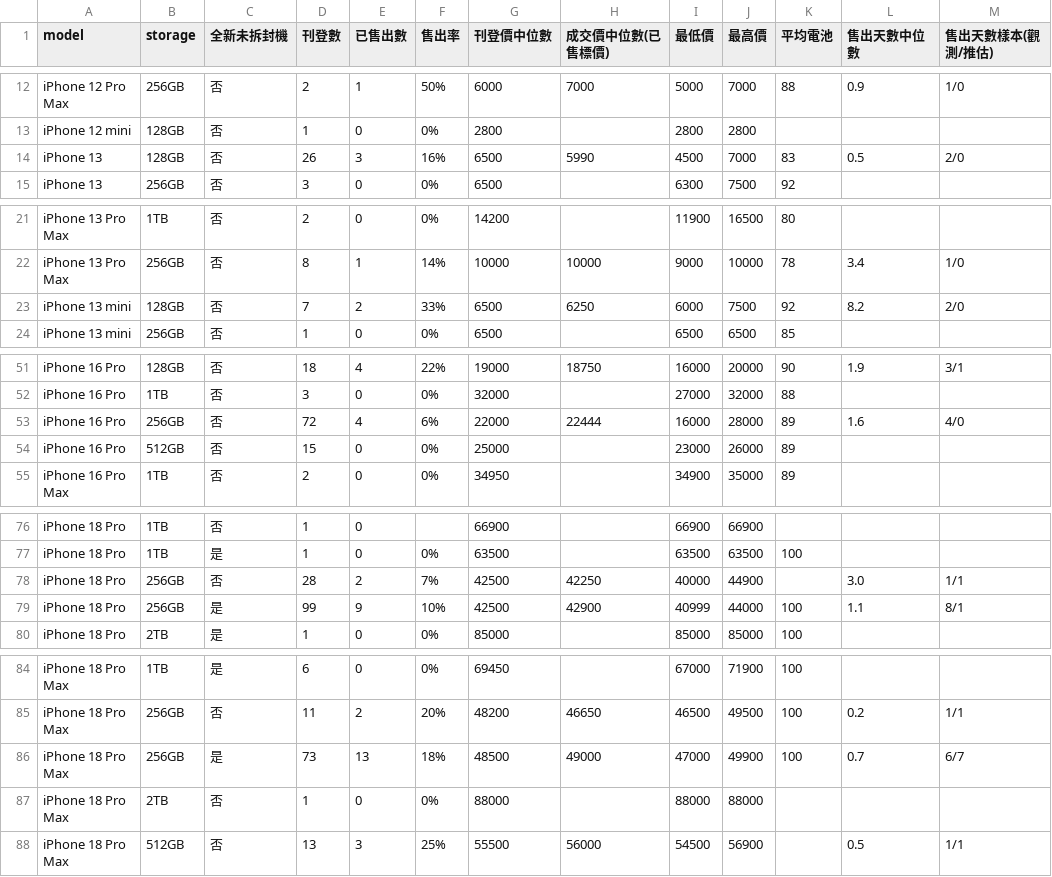
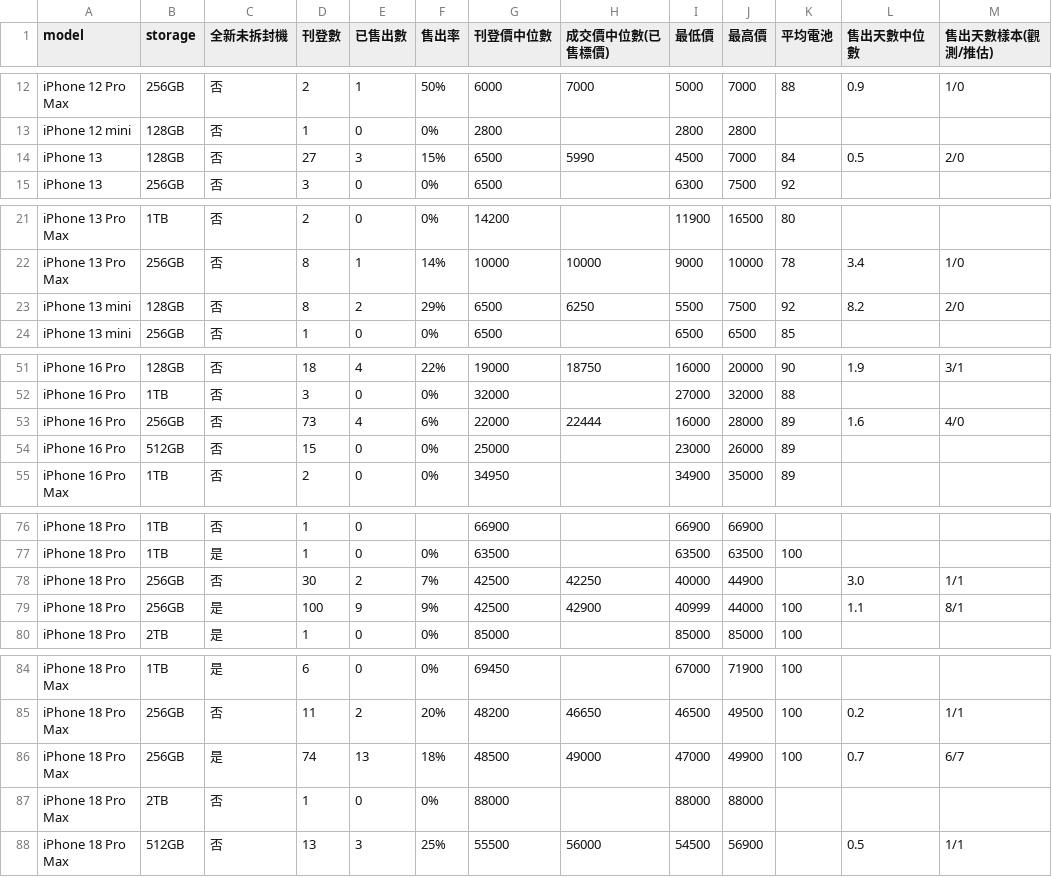
Before and after one commit to iPliny/ptt-iphone-tracker, a CSV file: data/market_summary.csv, drawn as a sheet; only a part is shown, gaps mark what is left out; the diff names each change by its address in the sheet, - before the commit and + after, or states it on an @@ line.

```diff
--- a/data/market_summary.csv
+++ b/data/market_summary.csv
-D14 (刊登數): 26
+D14 (刊登數): 27
-F14 (售出率): 16%
+F14 (售出率): 15%
-K14 (平均電池): 83
+K14 (平均電池): 84
-D23 (刊登數): 7
+D23 (刊登數): 8
-F23 (售出率): 33%
+F23 (售出率): 29%
-I23 (最低價): 6000
+I23 (最低價): 5500
-D53 (刊登數): 72
+D53 (刊登數): 73
-D78 (刊登數): 28
+D78 (刊登數): 30
-D79 (刊登數): 99
+D79 (刊登數): 100
-F79 (售出率): 10%
+F79 (售出率): 9%
-D86 (刊登數): 73
+D86 (刊登數): 74
```
Also changed, not shown: data/events.csv, data/listings.csv, 1 other file.
